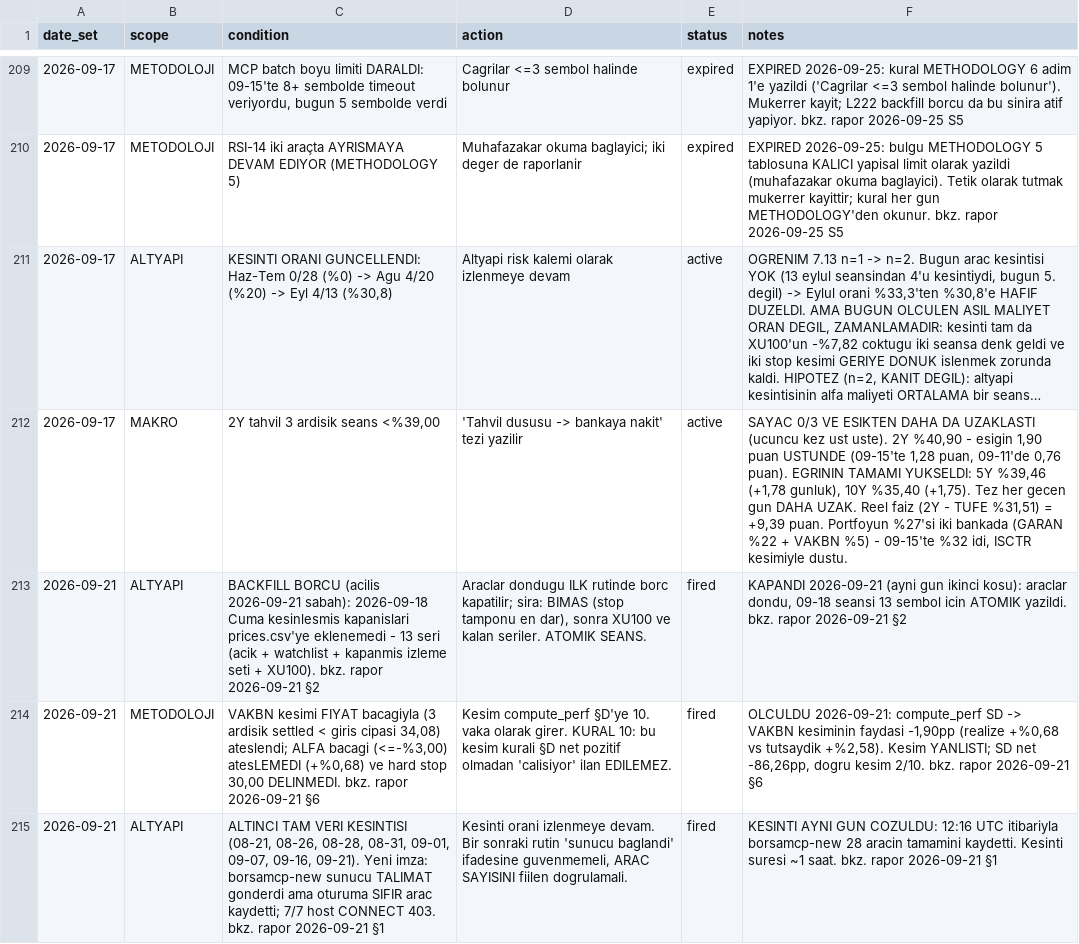
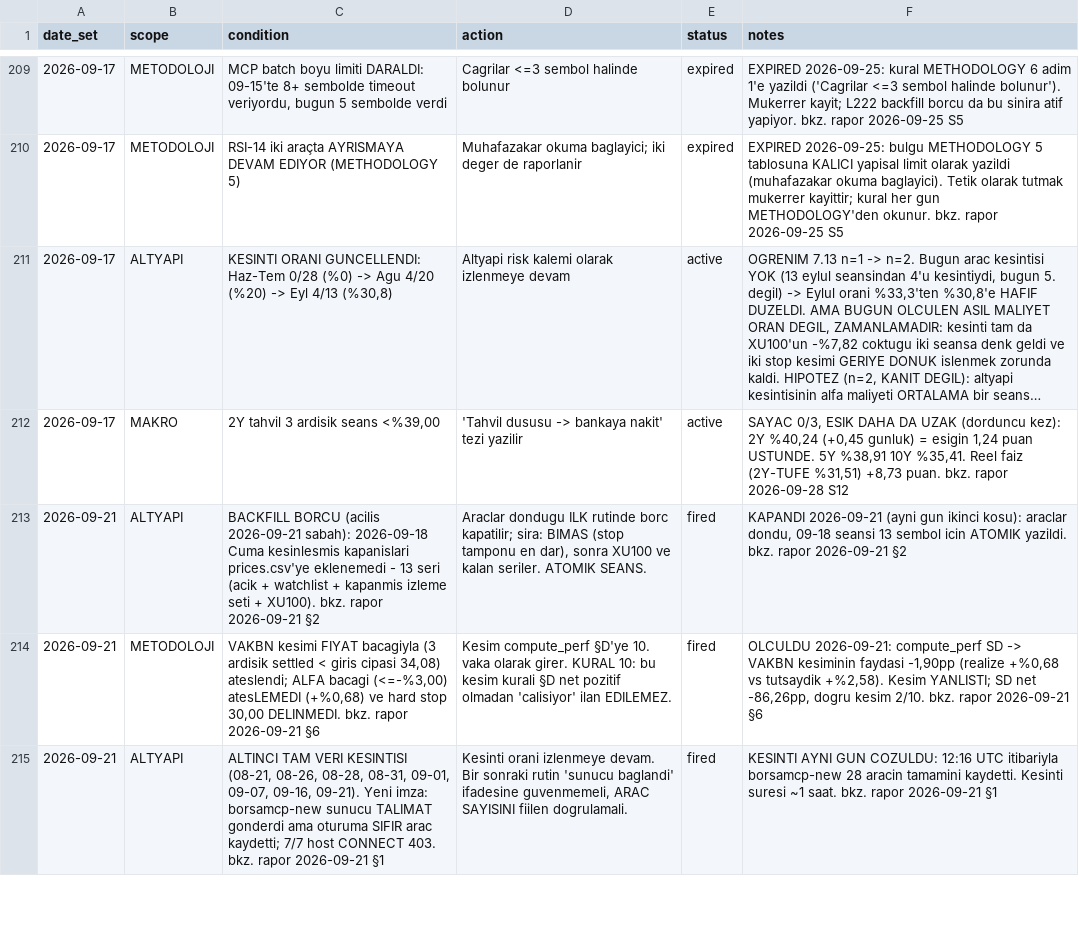
Before and after one commit to mehmedalipazar/finance-agent-v2, a CSV file: data/triggers.csv, drawn as a sheet; only a part is shown, gaps mark what is left out; long unchanged cells end in …; the diff covers the shown part only; the diff names each change by its address in the sheet, - before the commit and + after, or states it on an @@ line.

```diff
--- a/data/triggers.csv
+++ b/data/triggers.csv
-F212 (notes): SAYAC 0/3 VE ESIKTEN DAHA DA UZAKLASTI (ucuncu kez ust uste). 2Y %40,90 - esigin 1,90 puan USTUNDE (09-15'te 1,28 puan, 09-11'de 0,76 puan). EGRININ TAMAMI YUKSELDI: 5Y %39,46 (+1,78 gunluk), 10Y %35,40 (+1,75). Tez her gecen gun DAHA UZAK. Reel faiz (2Y - TUFE %31,51) = +9,39 puan. Portfoyun %27'si iki bankada (GARAN %22 + VAKBN %5) - 09-15'te %32 idi, ISCTR kesimiyle dustu.
+F212 (notes): SAYAC 0/3, ESIK DAHA DA UZAK (dorduncu kez): 2Y %40,24 (+0,45 gunluk) = esigin 1,24 puan USTUNDE. 5Y %38,91 10Y %35,41. Reel faiz (2Y-TUFE %31,51) +8,73 puan. bkz. rapor 2026-09-28 S12
```
Also changed, not shown: 3 added rows and 21 edited cells elsewhere in this file, data/prices.csv, data/weights.csv, 1 other file.
